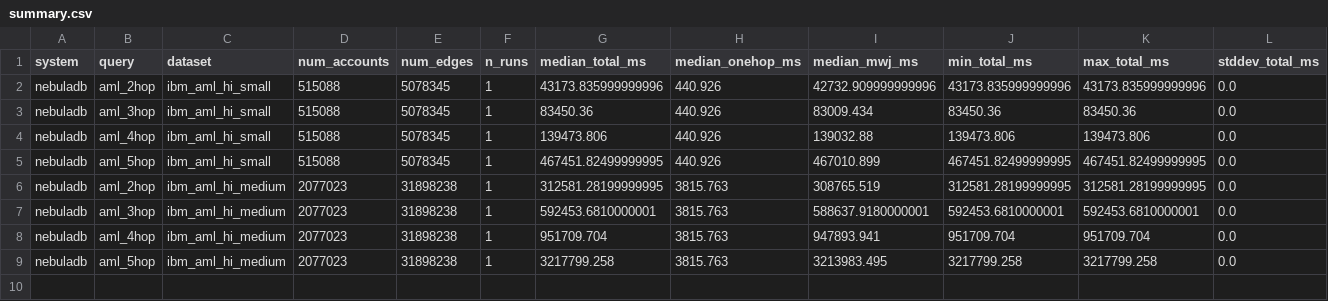
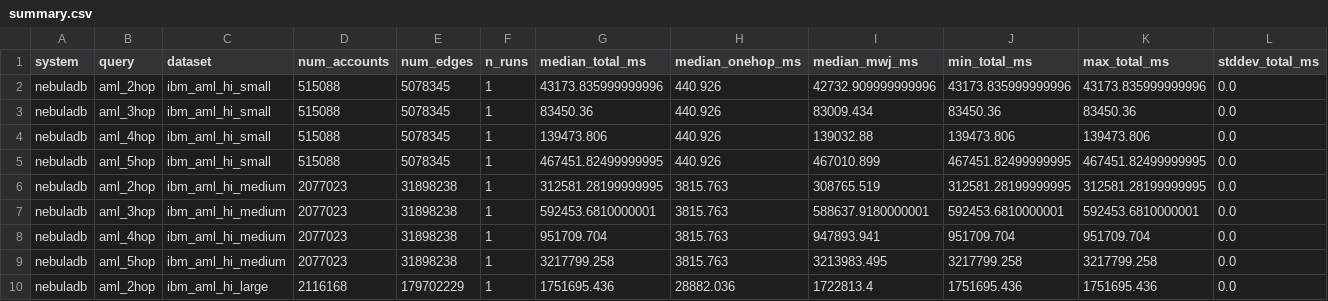
Before and after one commit to ImperishableMe/Oblivious-Multi-Way-Band-Joins, a CSV file: results/e2_scaling/summary.csv, drawn as a sheet; only a part is shown; rows hold the shown columns only; the diff names each change by its address in the sheet, - before the commit and + after, or states it on an @@ line.

```diff
--- a/results/e2_scaling/summary.csv
+++ b/results/e2_scaling/summary.csv
+row 10: nebuladb | aml_2hop | ibm_aml_hi_large | 2116168 | 179702229 | 1 | 1751695.436 | 28882.036 | 1722813.4 | 1751695.436 | 1751695.436 | 0.0
```
Also changed, not shown: results/e2_scaling/raw_runs.csv, 9 other files.
